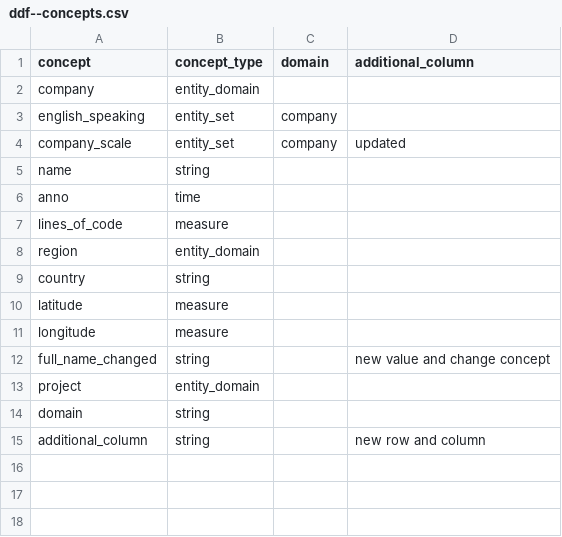
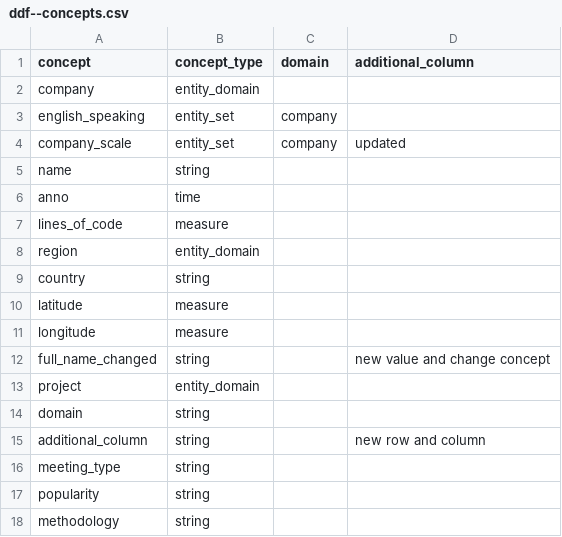
Before and after one commit to korel-san/ddf--ws-testing, a CSV file: ddf--concepts.csv, drawn as a sheet.

Commit message:
feat(translation): add datapoints file for multiple indicators

```diff
--- a/ddf--concepts.csv
+++ b/ddf--concepts.csv
@@ -15 +15,4 @@ domain,string,,
 additional_column,string,,new row and column
+meeting_type,string,,
+popularity,string,,
+methodology,string,,
```
Also changed, not shown: 3 other files.
